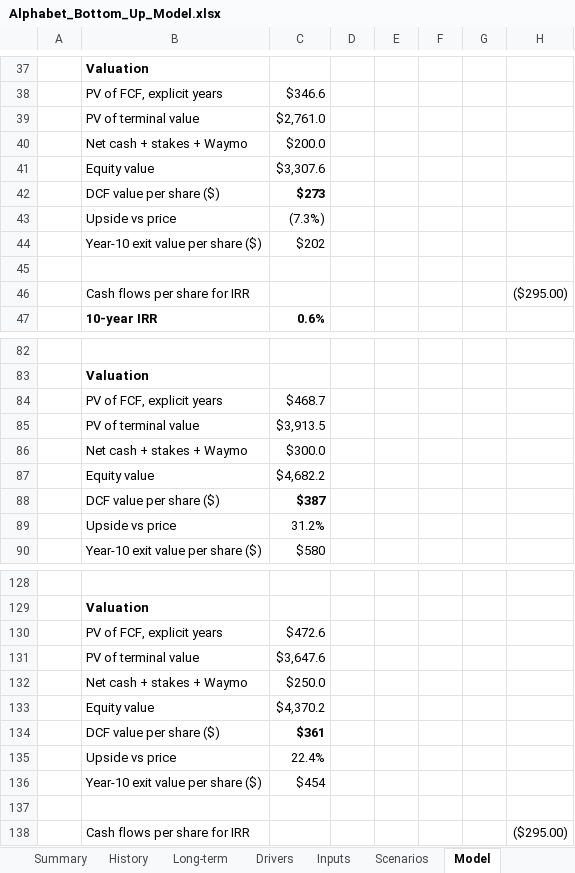
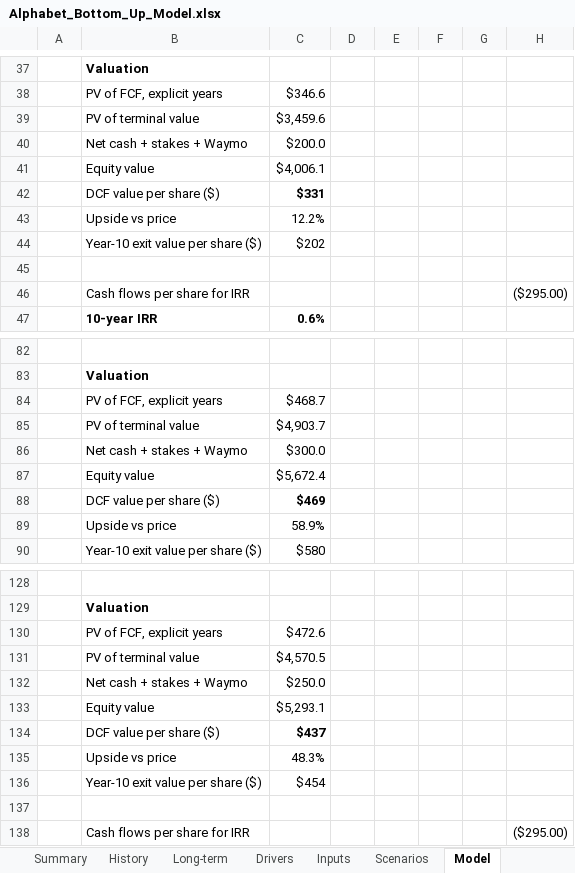
Before and after one commit to 017mda-ux/Main, an Excel workbook: models/Alphabet_Bottom_Up_Model.xlsx, sheet Model, drawn as a sheet; only a part is shown, gaps mark what is left out; values as stored, in another font and other column widths than the file's, no borders; the diff covers the shown part only; the diff names each change by its address in the sheet, - before the commit and + after, or states it on an @@ line.

```diff
--- a/models/Alphabet_Bottom_Up_Model.xlsx (sheet Model)
+++ b/models/Alphabet_Bottom_Up_Model.xlsx (sheet Model)
-C39: $2,761.0
+C39: $3,459.6
-C41: $3,307.6
+C41: $4,006.1
-C42: $273
+C42: $331
-C43: (7.3%)
+C43: 12.2%
-C85: $3,913.5
+C85: $4,903.7
-C87: $4,682.2
+C87: $5,672.4
-C88: $387
+C88: $469
-C89: 31.2%
+C89: 58.9%
-C131: $3,647.6
+C131: $4,570.5
-C133: $4,370.2
+C133: $5,293.1
-C134: $361
+C134: $437
-C135: 22.4%
+C135: 48.3%
```
Also changed, not shown: 8 edited cells elsewhere in this sheet, sheet Summary, sheet Inputs.
